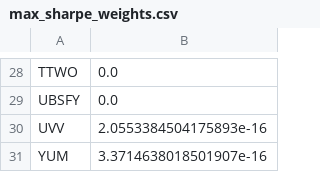
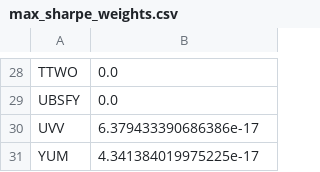
Before and after one commit to XCODESSS/sin_stoks, a CSV file: data/max_sharpe_weights.csv, drawn as a sheet; only a part is shown, gaps mark what is left out; the diff covers the shown part only.

```diff
--- a/data/max_sharpe_weights.csv
+++ b/data/max_sharpe_weights.csv
@@ -29,3 +29,3 @@ TTWO,0.0
 UBSFY,0.0
-UVV,2.0553384504175893e-16
-YUM,3.3714638018501907e-16
+UVV,6.379433390686386e-17
+YUM,4.341384019975225e-17
```
Also changed, not shown: 22 edited cells elsewhere in this file, data/asset_volatility.csv, data/covariance_matrix.csv, 2 other files.
